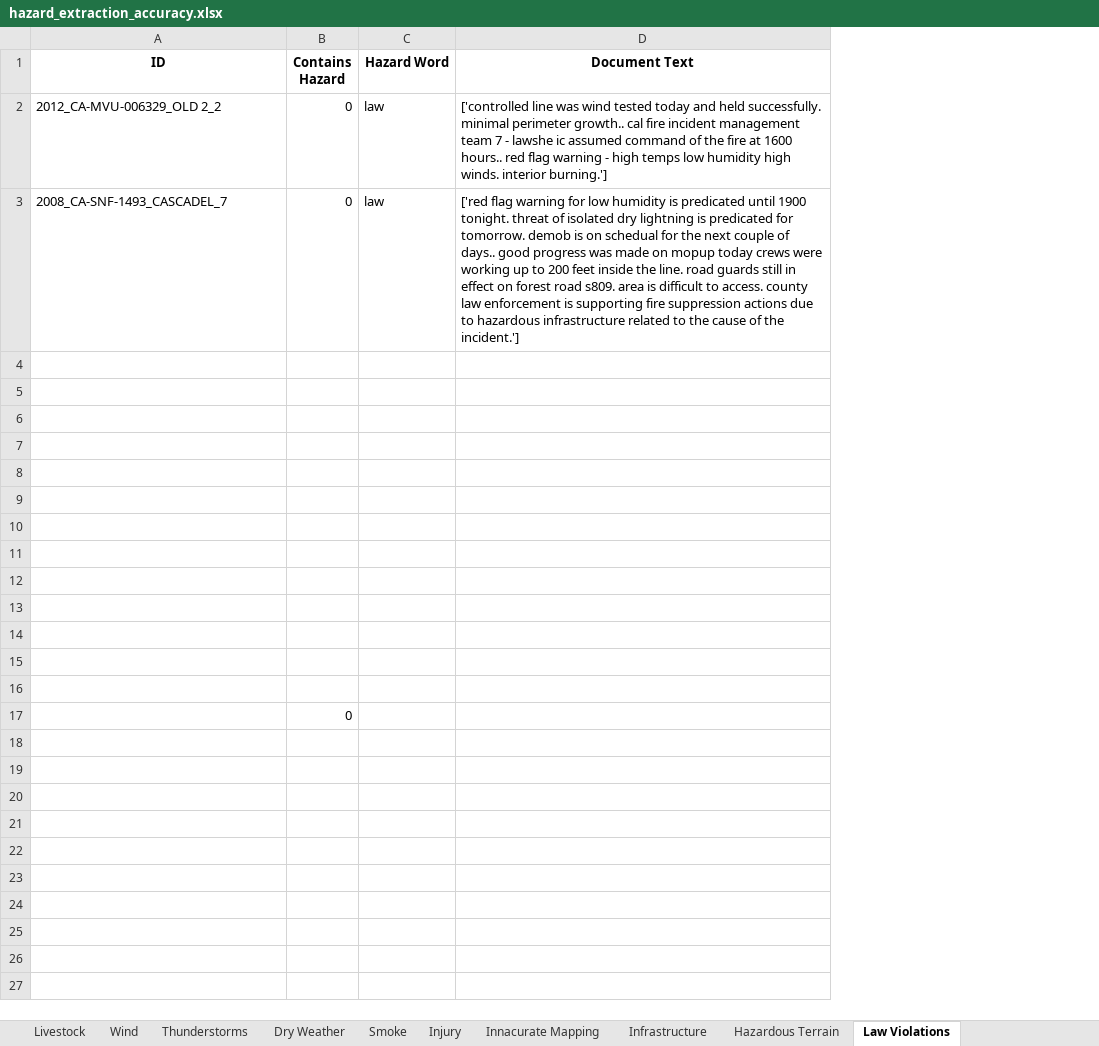
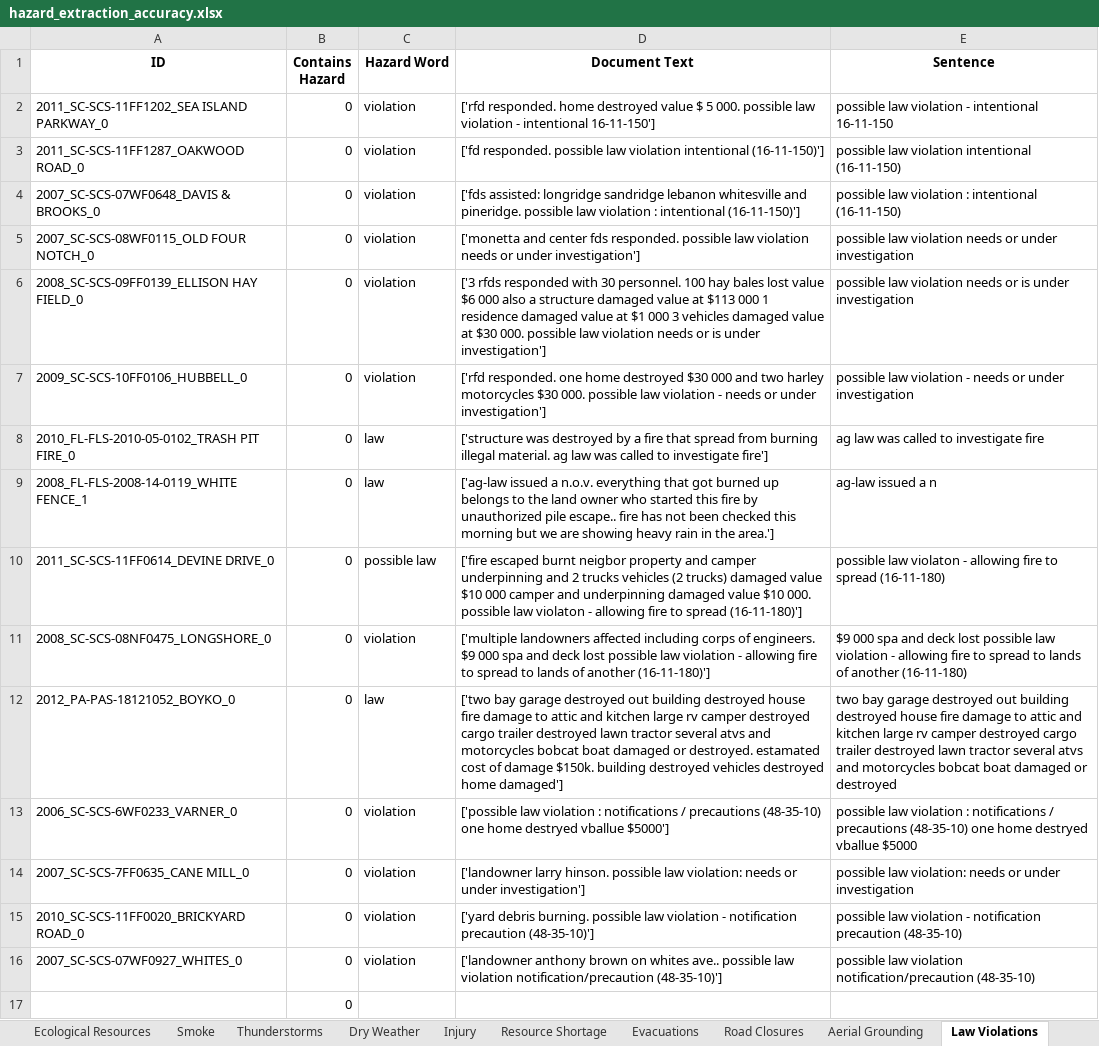
Before and after one commit to nasa/mika, an Excel workbook: results/ICS_bertopic_combined_topics_Jun-23-2022/hazard_extraction_accuracy.xlsx, sheet Law Violations, drawn as a sheet; values as stored, in another font and other column widths than the file's, no borders; removed rows and columns are numbered as before the commit, all else as after; the diff names each change by its address in the sheet, - before the commit and + after, or states it on an @@ line.

```diff
--- a/results/ICS_bertopic_combined_topics_Jun-23-2022/hazard_extraction_accuracy.xlsx (sheet Law Violations)
+++ b/results/ICS_bertopic_combined_topics_Jun-23-2022/hazard_extraction_accuracy.xlsx (sheet Law Violations)
+sheet tab: Aerial Grounding
@@ sheet tab order changed: Ecological Resources | Smoke | Thunderstorms | Dry Weather | Injury | Resource Shortage | Evacuations | Road Closures | Aerial Grounding | Law Violations @@
+column E (Sentence), rows 8-16: ag law was called to investigate fire | ag-law issued a n | possible law violaton - allowing fire to spread (16-11-180) | $9 000 spa and deck lost possible law violation - allowing fire to spread to lands of another (16-11-180) | two bay garage destroyed out building destroyed house fire damage to attic and kitchen large rv camper destroyed cargo trailer destroyed lawn tractor several atvs and motorcycles bobcat boat damaged or destroyed | possible law violation : notifications / precautions (48-35-10) one home destryed vballue $5000 | possible law violation: needs or under investigation | possible law violation - notification precaution (48-35-10) | possible law violation notification/precaution (48-35-10)
+row 2: 2011_SC-SCS-11FF1202_SEA ISLAND PARKWAY_0 | 0 | violation | ['rfd responded. home destroyed value $ 5 000. possible law violation - intentional 16-11-150'] | possible law violation - intentional 16-11-150
+row 3: 2011_SC-SCS-11FF1287_OAKWOOD ROAD_0 | 0 | violation | ['fd responded. possible law violation intentional (16-11-150)'] | possible law violation intentional (16-11-150)
+row 4: 2007_SC-SCS-07WF0648_DAVIS & BROOKS_0 | 0 | violation | ['fds assisted: longridge sandridge lebanon whitesville and pineridge. possible law violation : intentional (16-11-150)'] | possible law violation : intentional (16-11-150)
+row 5: 2007_SC-SCS-08WF0115_OLD FOUR NOTCH_0 | 0 | violation | ['monetta and center fds responded. possible law violation needs or under investigation'] | possible law violation needs or under investigation
+row 6: 2008_SC-SCS-09FF0139_ELLISON HAY FIELD_0 | 0 | violation | ['3 rfds responded with 30 personnel. 100 hay bales lost value $6 000 also a structure damaged value at $113 000 1 residence damaged value at $1 000 3 vehicles damaged value at $30 000. possible law violation needs or is under investigation'] | possible law violation needs or is under investigation
+row 7: 2009_SC-SCS-10FF0106_HUBBELL_0 | 0 | violation | ['rfd responded. one home destroyed $30 000 and two harley motorcycles $30 000. possible law violation - needs or under investigation'] | possible law violation - needs or under investigation
-A8 (ID): 2012_CA-MVU-006329_OLD 2_2
+A8 (ID): 2010_FL-FLS-2010-05-0102_TRASH PIT FIRE_0
-D8 (Document Text): ['controlled line was wind tested today and held successfully. minimal perimeter growth.. cal fire incident management team 7 - lawshe ic assumed command of the fire at 1600 hours.. red flag warning - high temps low humidity high winds. interior burning.']
+D8 (Document Text): ['structure was destroyed by a fire that spread from burning illegal material. ag law was called to investigate fire']
-A9 (ID): 2008_CA-SNF-1493_CASCADEL_7
+A9 (ID): 2008_FL-FLS-2008-14-0119_WHITE FENCE_1
-D9 (Document Text): ['red flag warning for low humidity is predicated until 1900 tonight. threat of isolated dry lightning is predicated for tomorrow. demob is on schedual for the next couple of days.. good progress was made on mopup today crews were working up to 200 feet inside the line. road guards still in effect on forest road s809. area is difficult to access. county law enforcement is supporting fire suppression actions due to hazardous infrastructure related to the cause of the incident.']
+D9 (Document Text): ['ag-law issued a n.o.v. everything that got burned up belongs to the land owner who started this fire by unauthorized pile escape.. fire has not been checked this morning but we are showing heavy rain in the area.']
-row 10: (empty)
+row 10: 2011_SC-SCS-11FF0614_DEVINE DRIVE_0 | 0 | possible law | ['fire escaped burnt neigbor property and camper underpinning and 2 trucks vehicles (2 trucks) damaged value $10 000 camper and underpinning damaged value $10 000. possible law violaton - allowing fire to spread (16-11-180)'] | possible law violaton - allowing fire to spread (16-11-180)
-row 11: (empty)
+row 11: 2008_SC-SCS-08NF0475_LONGSHORE_0 | 0 | violation | ['multiple landowners affected including corps of engineers. $9 000 spa and deck lost possible law violation - allowing fire to spread to lands of another (16-11-180)'] | $9 000 spa and deck lost possible law violation - allowing fire to spread to lands of another (16-11-180)
-row 12: (empty)
+row 12: 2012_PA-PAS-18121052_BOYKO_0 | 0 | law | ['two bay garage destroyed out building destroyed house fire damage to attic and kitchen large rv camper destroyed cargo trailer destroyed lawn tractor several atvs and motorcycles bobcat boat damaged or destroyed. estamated cost of damage $150k. building destroyed vehicles destroyed home damaged'] | two bay garage destroyed out building destroyed house fire damage to attic and kitchen large rv camper destroyed cargo trailer destroyed lawn tractor several atvs and motorcycles bobcat boat damaged or destroyed
-row 13: (empty)
+row 13: 2006_SC-SCS-6WF0233_VARNER_0 | 0 | violation | ['possible law violation : notifications / precautions (48-35-10) one home destryed vballue $5000'] | possible law violation : notifications / precautions (48-35-10) one home destryed vballue $5000
-row 14: (empty)
+row 14: 2007_SC-SCS-7FF0635_CANE MILL_0 | 0 | violation | ['landowner larry hinson. possible law violation: needs or under investigation'] | possible law violation: needs or under investigation
-row 15: (empty)
+row 15: 2010_SC-SCS-11FF0020_BRICKYARD ROAD_0 | 0 | violation | ['yard debris burning. possible law violation - notification precaution (48-35-10)'] | possible law violation - notification precaution (48-35-10)
-row 16: (empty)
+row 16: 2007_SC-SCS-07WF0927_WHITES_0 | 0 | violation | ['landowner anthony brown on whites ave.. possible law violation notification/precaution (48-35-10)'] | possible law violation notification/precaution (48-35-10)
-row 11: (empty)
-row 12: (empty)
-row 13: (empty)
-row 14: (empty)
-row 15: (empty)
-row 16: (empty)
```
Also changed, not shown: sheet Command Transition, sheet Innacurate Mapping, sheet Ecological Resources, sheet Military Base, sheet Cultural Resources, sheet Resource Shortage, 12 more sheets, formulas that keep their value, results/ICS_bertopic_combined_topics_Jun-23-2022/hazard_interpretation_v1.xlsx, 35 other files.
